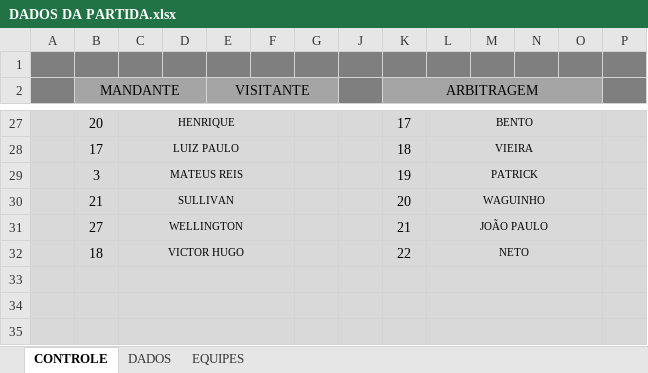
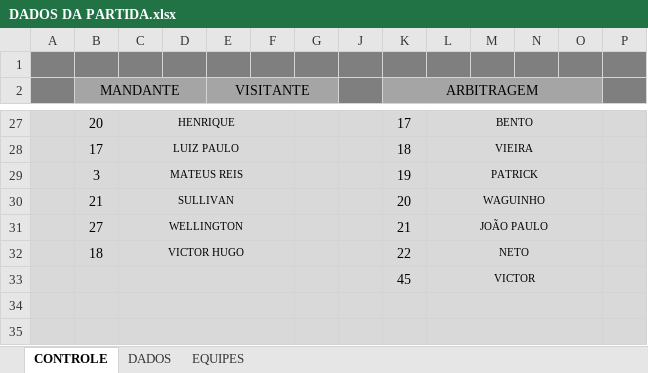
Before and after one commit to marivaldoalca/eureka, an Excel workbook: DADOS DA PARTIDA.xlsx, sheet CONTROLE, drawn as a sheet; only a part is shown, gaps mark what is left out; values as stored, in another font and other column widths than the file's, no borders; charts and pictures and conditional formats not drawn; rows hold the shown columns only; the diff names each change by its address in the sheet, - before the commit and + after, or states it on an @@ line.

Commit message:
Add files via upload

```diff
--- a/DADOS DA PARTIDA.xlsx (sheet CONTROLE)
+++ b/DADOS DA PARTIDA.xlsx (sheet CONTROLE)
-row 33: (empty)
+row 33:  |  |  |  |  |  |  |  | 45 | VICTOR
```
